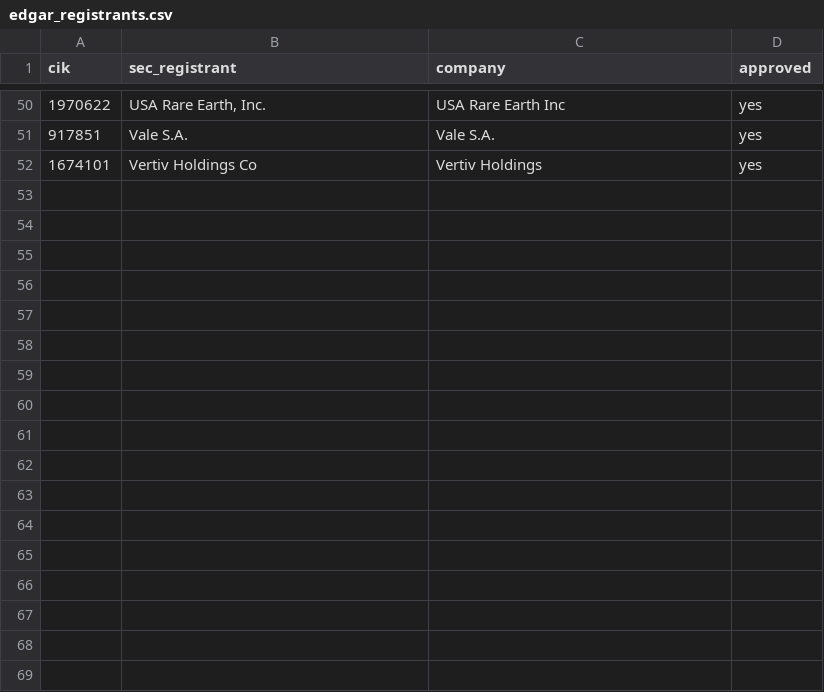
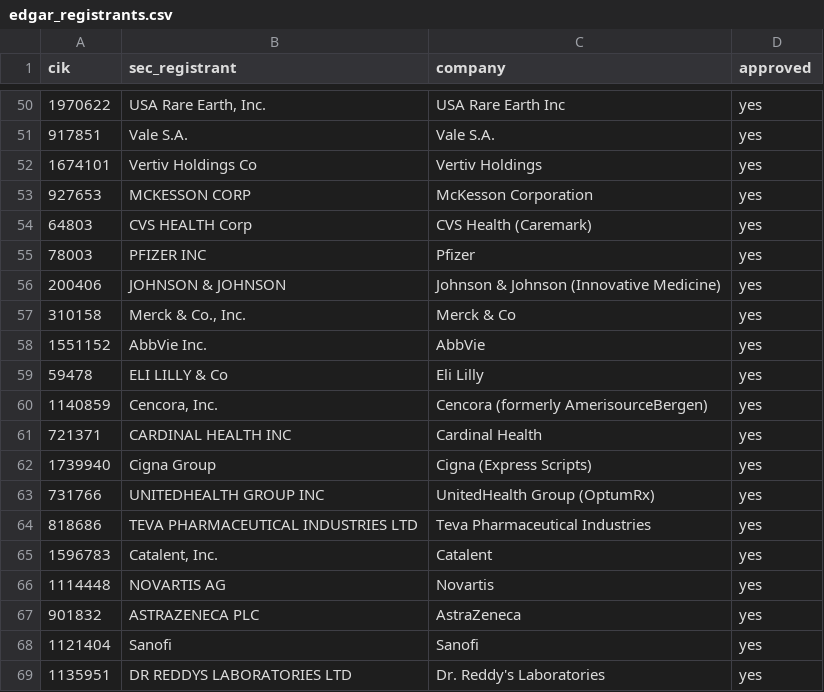
Before and after one commit to Skeeter-spec/keystone, a CSV file: shared/edgar_registrants.csv, drawn as a sheet; only a part is shown, gaps mark what is left out.

```diff
--- a/shared/edgar_registrants.csv
+++ b/shared/edgar_registrants.csv
@@ -52 +52,18 @@ cik,sec_registrant,company,approved
 1674101,Vertiv Holdings Co,Vertiv Holdings,yes
+927653,MCKESSON CORP,McKesson Corporation,yes
+64803,CVS HEALTH Corp,CVS Health (Caremark),yes
+78003,PFIZER INC,Pfizer,yes
+200406,JOHNSON & JOHNSON,Johnson & Johnson (Innovative Medicine),yes
+310158,"Merck & Co., Inc.",Merck & Co,yes
+1551152,AbbVie Inc.,AbbVie,yes
+59478,ELI LILLY & Co,Eli Lilly,yes
+1140859,"Cencora, Inc.",Cencora (formerly AmerisourceBergen),yes
+721371,CARDINAL HEALTH INC,Cardinal Health,yes
+1739940,Cigna Group,Cigna (Express Scripts),yes
+731766,UNITEDHEALTH GROUP INC,UnitedHealth Group (OptumRx),yes
+818686,TEVA PHARMACEUTICAL INDUSTRIES LTD,Teva Pharmaceutical Industries,yes
+1596783,"Catalent, Inc.",Catalent,yes
+1114448,NOVARTIS AG,Novartis,yes
+901832,ASTRAZENECA PLC,AstraZeneca,yes
+1121404,Sanofi,Sanofi,yes
+1135951,DR REDDYS LABORATORIES LTD,Dr. Reddy's Laboratories,yes
```
Also changed, not shown: shared/company_aliases.csv, 9 other files.
